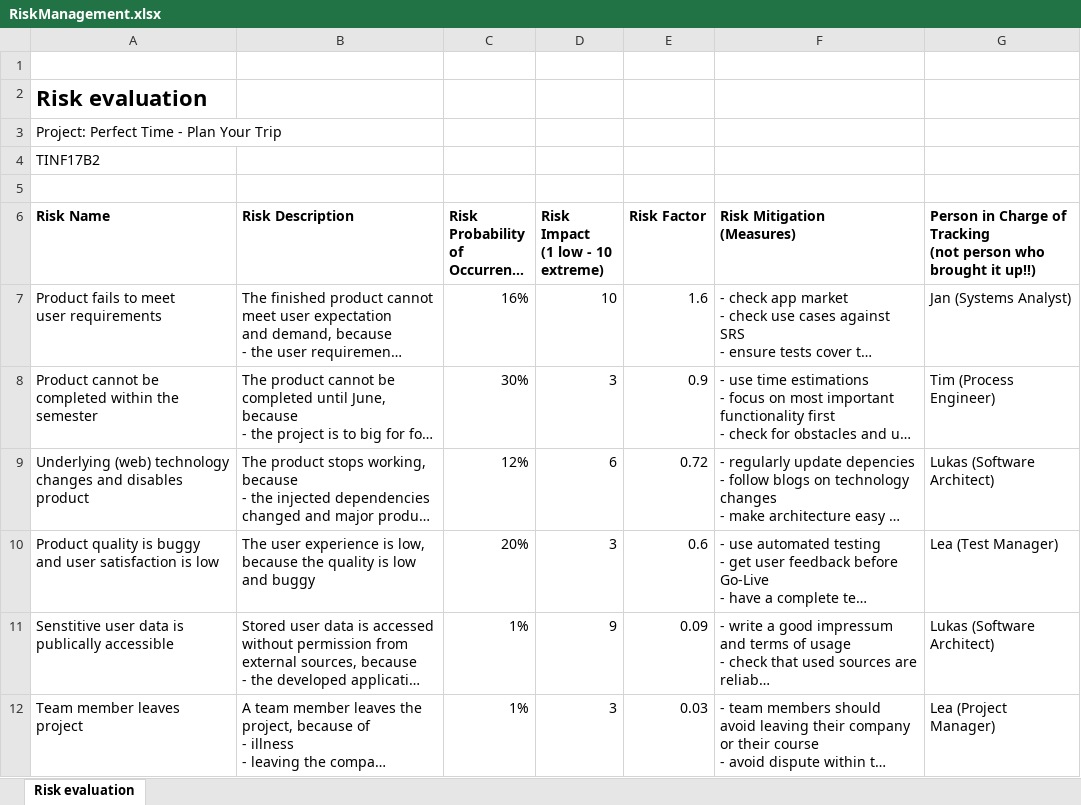
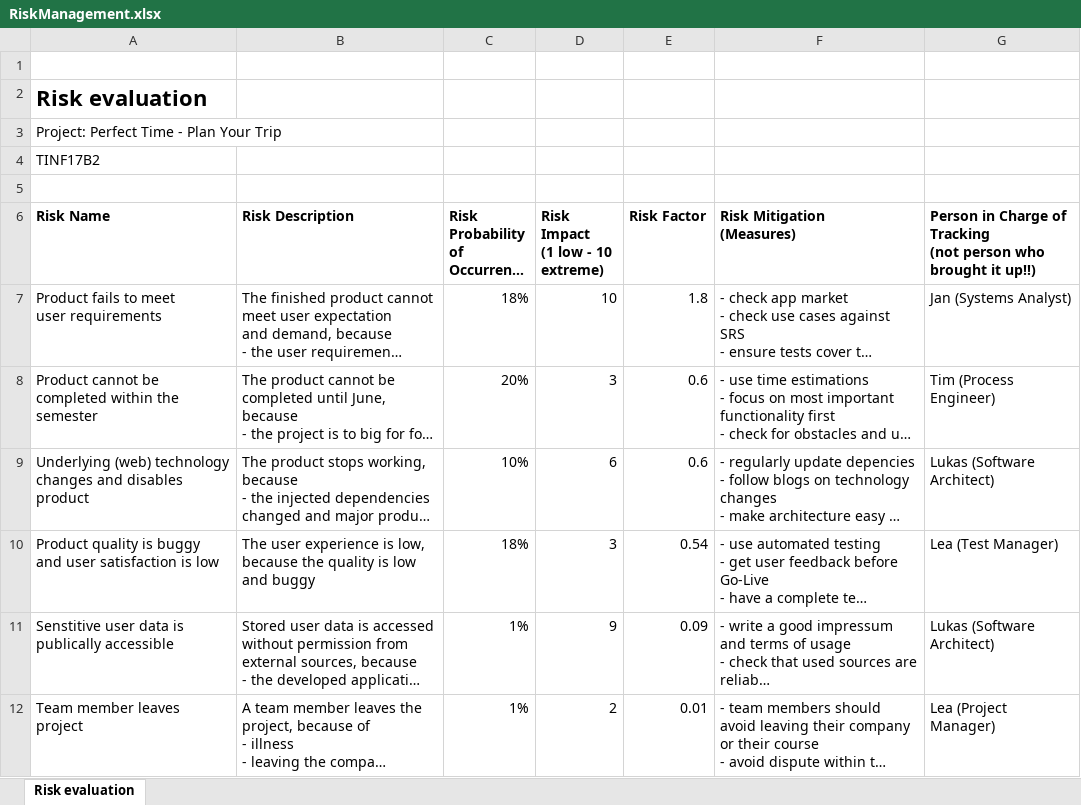
Before and after one commit to Tallround3r/PerfectTime, an Excel workbook: documentation/RiskManagement.xlsx, sheet Risk evaluation, drawn as a sheet; long unchanged cells end in …; values as stored, in another font and other column widths than the file's, no borders; table styles not drawn; the diff names each change by its address in the sheet, - before the commit and + after, or states it on an @@ line.

```diff
--- a/documentation/RiskManagement.xlsx (sheet Risk evaluation)
+++ b/documentation/RiskManagement.xlsx (sheet Risk evaluation)
-C7: 16%
+C7: 18%
-E7 (Risk Factor): 1.6
+E7 (Risk Factor): 1.8
-C8: 30%
+C8: 20%
-E8 (Risk Factor): 0.9
+E8 (Risk Factor): 0.6
-C9: 12%
+C9: 10%
-E9 (Risk Factor): 0.72
+E9 (Risk Factor): 0.6
-C10: 20%
+C10: 18%
-E10 (Risk Factor): 0.6
+E10 (Risk Factor): 0.54
-D12 (Risk Impact (1 low - 10 extreme)): 3
+D12 (Risk Impact (1 low - 10 extreme)): 2
-E12 (Risk Factor): 0.03
+E12 (Risk Factor): 0.01
```
Also changed, not shown: documentation/useCases/TimeEstimationUC.xlsx.
